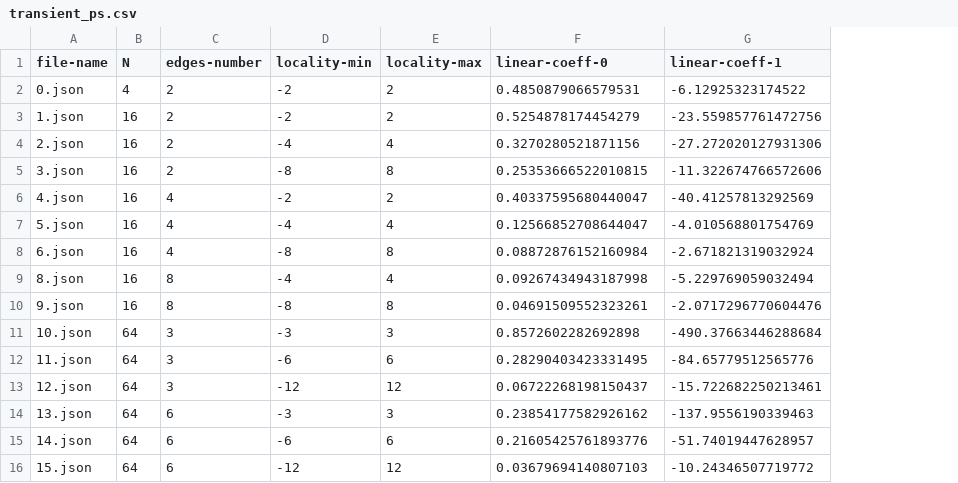
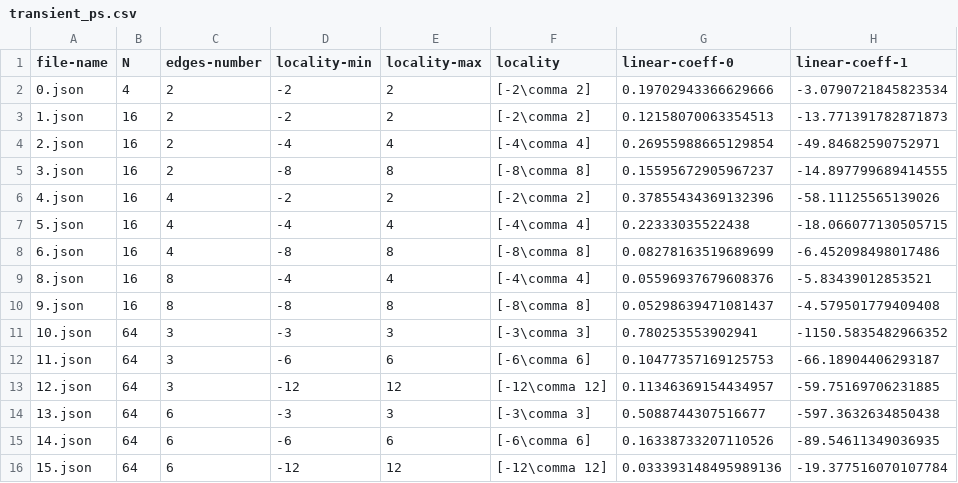
Before and after one commit to nekobanana/qesm-perfect-sampling, a CSV file: tables/transient_ps.csv, drawn as a sheet; only a part is shown; addresses are those after the commit; the diff covers the shown part only; the diff names each change by its address in the sheet, - before the commit and + after, or states it on an @@ line.

Commit message:
fix: transient analysis

```diff
--- a/tables/transient_ps.csv
+++ b/tables/transient_ps.csv
+column F (locality), rows 2-16: [-2\comma 2] | [-2\comma 2] | [-4\comma 4] | [-8\comma 8] | [-2\comma 2] | [-4\comma 4] | [-8\comma 8] | [-4\comma 4] | [-8\comma 8] | [-3\comma 3] | [-6\comma 6] | [-12\comma 12] | [-3\comma 3] | [-6\comma 6] | [-12\comma 12]
-G2 (linear-coeff-0): 0.4850879066579531
+G2 (linear-coeff-0): 0.19702943366629666
-H2 (linear-coeff-1): -6.12925323174522
+H2 (linear-coeff-1): -3.0790721845823534
-G3 (linear-coeff-0): 0.5254878174454279
+G3 (linear-coeff-0): 0.12158070063354513
-H3 (linear-coeff-1): -23.559857761472756
+H3 (linear-coeff-1): -13.771391782871873
-G4 (linear-coeff-0): 0.3270280521871156
+G4 (linear-coeff-0): 0.26955988665129854
-H4 (linear-coeff-1): -27.272020127931306
+H4 (linear-coeff-1): -49.84682590752971
-G5 (linear-coeff-0): 0.25353666522010815
+G5 (linear-coeff-0): 0.15595672905967237
-H5 (linear-coeff-1): -11.322674766572606
+H5 (linear-coeff-1): -14.897799689414555
-G6 (linear-coeff-0): 0.40337595680440047
+G6 (linear-coeff-0): 0.37855434369132396
-H6 (linear-coeff-1): -40.41257813292569
+H6 (linear-coeff-1): -58.11125565139026
-G7 (linear-coeff-0): 0.12566852708644047
+G7 (linear-coeff-0): 0.22333035522438
-H7 (linear-coeff-1): -4.010568801754769
+H7 (linear-coeff-1): -18.066077130505715
-G8 (linear-coeff-0): 0.08872876152160984
+G8 (linear-coeff-0): 0.08278163519689699
-H8 (linear-coeff-1): -2.671821319032924
+H8 (linear-coeff-1): -6.452098498017486
-G9 (linear-coeff-0): 0.09267434943187998
+G9 (linear-coeff-0): 0.05596937679608376
-H9 (linear-coeff-1): -5.229769059032494
+H9 (linear-coeff-1): -5.83439012853521
-G10 (linear-coeff-0): 0.04691509552323261
+G10 (linear-coeff-0): 0.05298639471081437
-H10 (linear-coeff-1): -2.0717296770604476
+H10 (linear-coeff-1): -4.579501779409408
-G11 (linear-coeff-0): 0.8572602282692898
+G11 (linear-coeff-0): 0.780253553902941
-H11 (linear-coeff-1): -490.37663446288684
+H11 (linear-coeff-1): -1150.5835482966352
-G12 (linear-coeff-0): 0.28290403423331495
+G12 (linear-coeff-0): 0.10477357169125753
-H12 (linear-coeff-1): -84.65779512565776
+H12 (linear-coeff-1): -66.18904406293187
-G13 (linear-coeff-0): 0.06722268198150437
+G13 (linear-coeff-0): 0.11346369154434957
-H13 (linear-coeff-1): -15.722682250213461
+H13 (linear-coeff-1): -59.75169706231885
-G14 (linear-coeff-0): 0.23854177582926162
+G14 (linear-coeff-0): 0.5088744307516677
-H14 (linear-coeff-1): -137.9556190339463
+H14 (linear-coeff-1): -597.3632634850438
-G15 (linear-coeff-0): 0.21605425761893776
+G15 (linear-coeff-0): 0.16338733207110526
-H15 (linear-coeff-1): -51.74019447628957
+H15 (linear-coeff-1): -89.54611349036935
-G16 (linear-coeff-0): 0.03679694140807103
+G16 (linear-coeff-0): 0.033393148495989136
-H16 (linear-coeff-1): -10.24346507719772
+H16 (linear-coeff-1): -19.377516070107784
```
Also changed, not shown: 20 edited cells elsewhere in this file, 31 other files.
